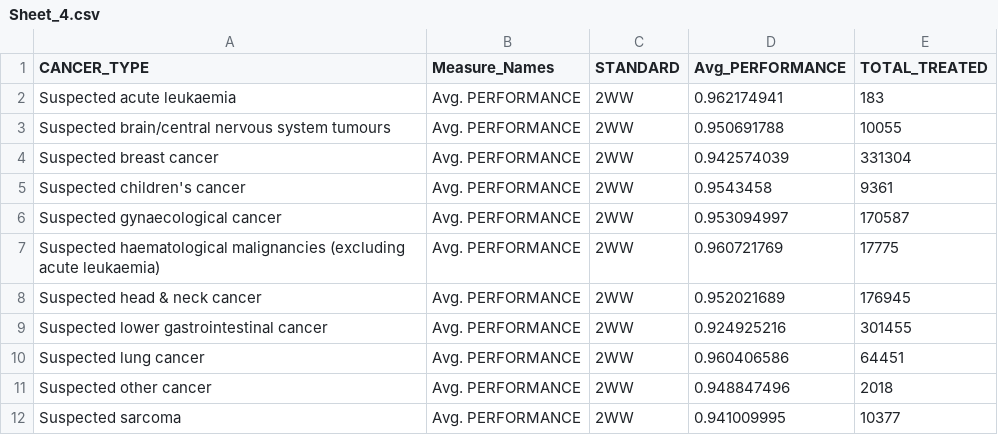
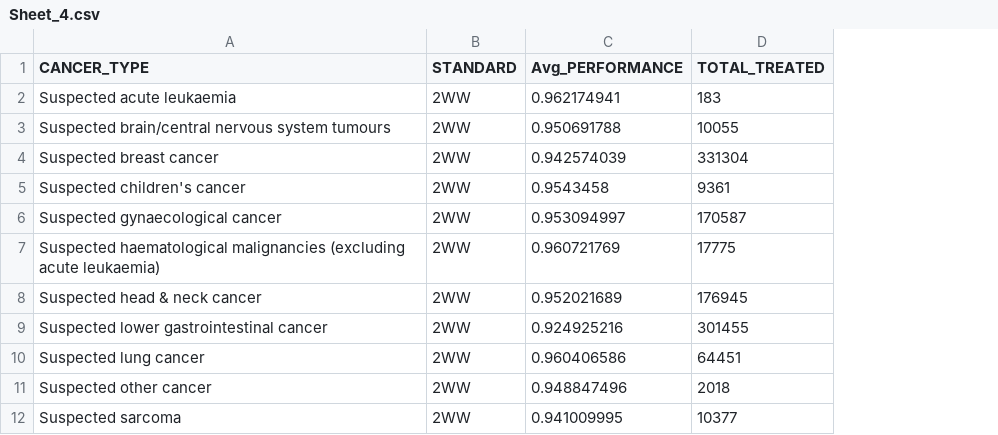
Before and after one commit to RyanLBWoods/Bin_D3Visualizaion, a CSV file: data/Sheet_4.csv, drawn as a sheet; only a part is shown; the diff covers the shown part only; the diff names each change by its address in the sheet, - before the commit and + after, or states it on an @@ line.

```diff
--- a/data/Sheet_4.csv
+++ b/data/Sheet_4.csv
-column B (Measure_Names), rows 2-12: all Avg. PERFORMANCE
```
Also changed, not shown: 35 removed rows elsewhere in this file, 1 other file.
